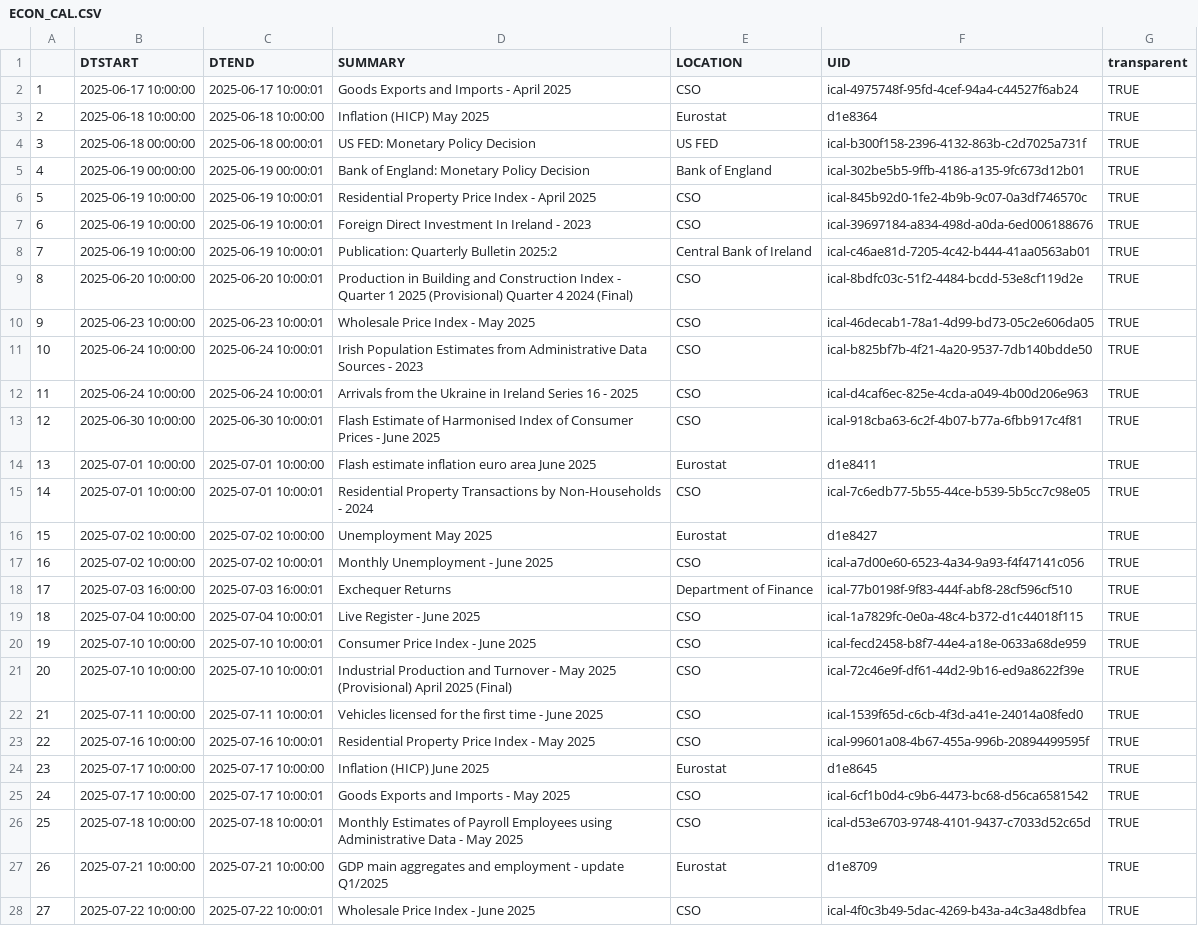
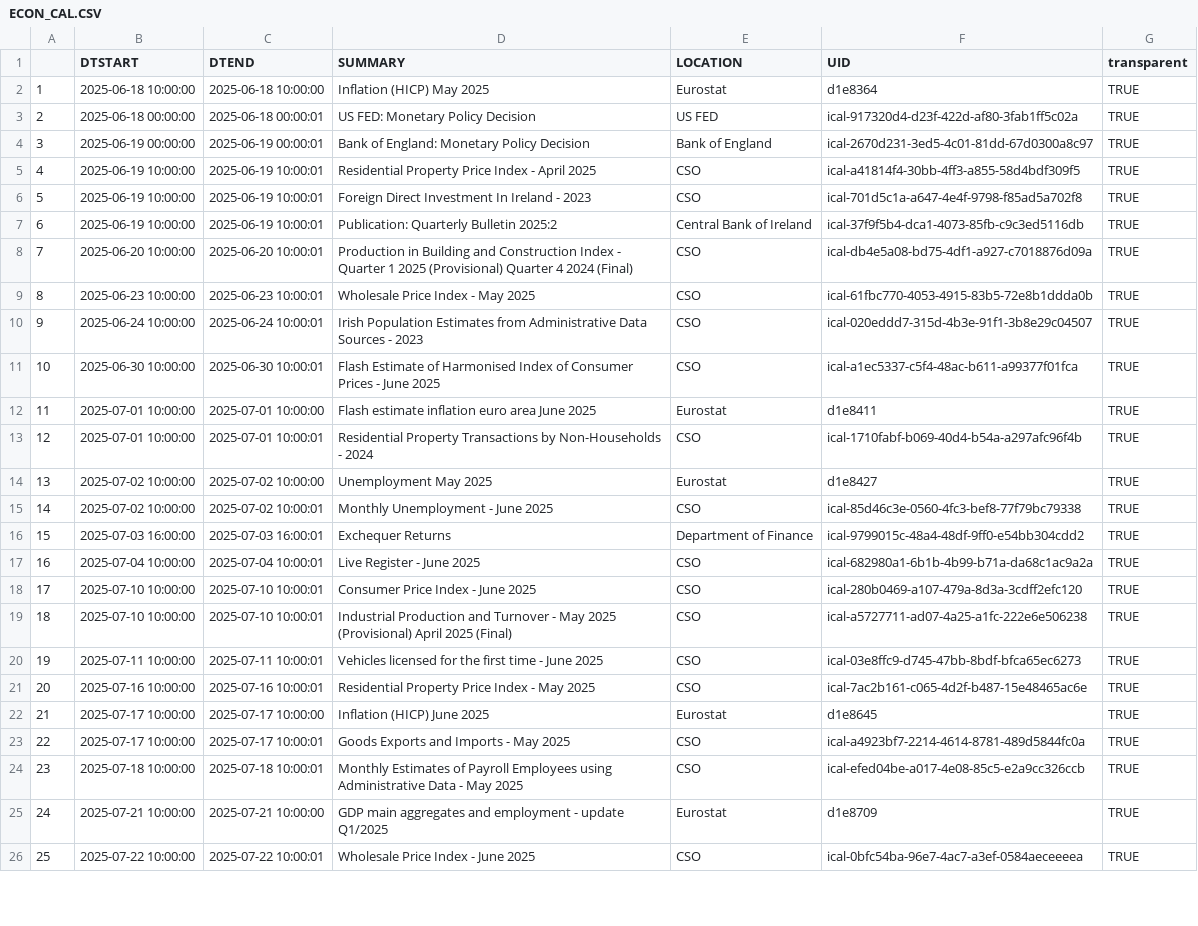
Before and after one commit to mflanagan201/gcal_auto, a CSV file: ECON_CAL.CSV, drawn as a sheet; only a part is shown; removed rows and columns are numbered as before the commit, all else as after; the diff covers the shown part only; the diff names each change by its address in the sheet, - before the commit and + after, or states it on an @@ line.

Commit message:
Add econ_cal.csv

```diff
--- a/ECON_CAL.CSV
+++ b/ECON_CAL.CSV
-row 2: 1 | 2025-06-17 10:00:00 | 2025-06-17 10:00:01 | Goods Exports and Imports - April 2025 | CSO | ical-4975748f-95fd-4cef-94a4-c44527f6ab24 | TRUE
@@ column A renumbered between rows 2 and 34 @@
-F3 (UID): ical-b300f158-2396-4132-863b-c2d7025a731f
+F3 (UID): ical-917320d4-d23f-422d-af80-3fab1ff5c02a
-F4 (UID): ical-302be5b5-9ffb-4186-a135-9fc673d12b01
+F4 (UID): ical-2670d231-3ed5-4c01-81dd-67d0300a8c97
-F5 (UID): ical-845b92d0-1fe2-4b9b-9c07-0a3df746570c
+F5 (UID): ical-a41814f4-30bb-4ff3-a855-58d4bdf309f5
-F6 (UID): ical-39697184-a834-498d-a0da-6ed006188676
+F6 (UID): ical-701d5c1a-a647-4e4f-9798-f85ad5a702f8
-F7 (UID): ical-c46ae81d-7205-4c42-b444-41aa0563ab01
+F7 (UID): ical-37f9f5b4-dca1-4073-85fb-c9c3ed5116db
-F8 (UID): ical-8bdfc03c-51f2-4484-bcdd-53e8cf119d2e
+F8 (UID): ical-db4e5a08-bd75-4df1-a927-c7018876d09a
-F9 (UID): ical-46decab1-78a1-4d99-bd73-05c2e606da05
+F9 (UID): ical-61fbc770-4053-4915-83b5-72e8b1ddda0b
-F10 (UID): ical-b825bf7b-4f21-4a20-9537-7db140bdde50
+F10 (UID): ical-020eddd7-315d-4b3e-91f1-3b8e29c04507
-row 12: 11 | 2025-06-24 10:00:00 | 2025-06-24 10:00:01 | Arrivals from the Ukraine in Ireland Series 16 - 2025 | CSO | ical-d4caf6ec-825e-4cda-a049-4b00d206e963 | TRUE
-F11 (UID): ical-918cba63-6c2f-4b07-b77a-6fbb917c4f81
+F11 (UID): ical-a1ec5337-c5f4-48ac-b611-a99377f01fca
-F13 (UID): ical-7c6edb77-5b55-44ce-b539-5b5cc7c98e05
+F13 (UID): ical-1710fabf-b069-40d4-b54a-a297afc96f4b
-F15 (UID): ical-a7d00e60-6523-4a34-9a93-f4f47141c056
+F15 (UID): ical-85d46c3e-0560-4fc3-bef8-77f79bc79338
-F16 (UID): ical-77b0198f-9f83-444f-abf8-28cf596cf510
+F16 (UID): ical-9799015c-48a4-48df-9ff0-e54bb304cdd2
-F17 (UID): ical-1a7829fc-0e0a-48c4-b372-d1c44018f115
+F17 (UID): ical-682980a1-6b1b-4b99-b71a-da68c1ac9a2a
-F18 (UID): ical-fecd2458-b8f7-44e4-a18e-0633a68de959
+F18 (UID): ical-280b0469-a107-479a-8d3a-3cdff2efc120
-F19 (UID): ical-72c46e9f-df61-44d2-9b16-ed9a8622f39e
+F19 (UID): ical-a5727711-ad07-4a25-a1fc-222e6e506238
-F20 (UID): ical-1539f65d-c6cb-4f3d-a41e-24014a08fed0
+F20 (UID): ical-03e8ffc9-d745-47bb-8bdf-bfca65ec6273
-F21 (UID): ical-99601a08-4b67-455a-996b-20894499595f
+F21 (UID): ical-7ac2b161-c065-4d2f-b487-15e48465ac6e
-F23 (UID): ical-6cf1b0d4-c9b6-4473-bc68-d56ca6581542
+F23 (UID): ical-a4923bf7-2214-4614-8781-489d5844fc0a
-F24 (UID): ical-d53e6703-9748-4101-9437-c7033d52c65d
+F24 (UID): ical-efed04be-a017-4e08-85c5-e2a9cc326ccb
-F26 (UID): ical-4f0c3b49-5dac-4269-b43a-a4c3a48dbfea
+F26 (UID): ical-0bfc54ba-96e7-4ac7-a3ef-0584aeceeeea
```
Also changed, not shown: 1 added row and 6 edited cells elsewhere in this file.
